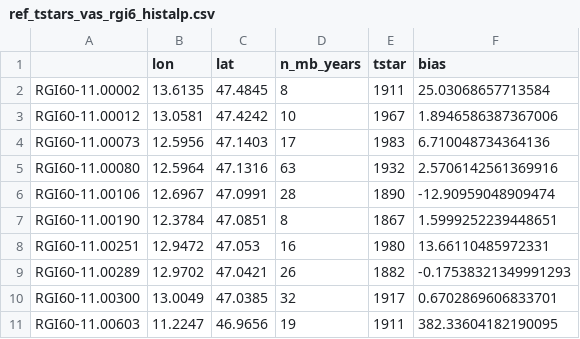
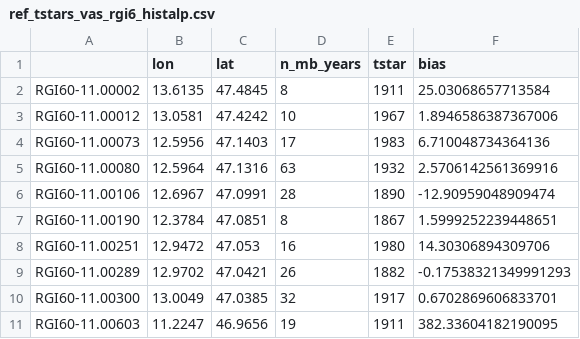
Before and after one commit to OGGM/oggm, a CSV file: oggm/data/ref_tstars_vas_rgi6_histalp.csv, drawn as a sheet; only a part is shown.

Commit message:
Adding reference t* lists and mb calibration parameter files.

```diff
--- a/oggm/data/ref_tstars_vas_rgi6_histalp.csv
+++ b/oggm/data/ref_tstars_vas_rgi6_histalp.csv
@@ -7,3 +7,3 @@ RGI60-11.00106,12.6967,47.0991,28,1890,-12.90959048909474
 RGI60-11.00190,12.3784,47.0851,8,1867,1.5999252239448651
-RGI60-11.00251,12.9472,47.053,16,1980,13.66110485972331
+RGI60-11.00251,12.9472,47.053,16,1980,14.30306894309706
 RGI60-11.00289,12.9702,47.0421,26,1882,-0.17538321349991293
```
Also changed, not shown: 7 other files.
